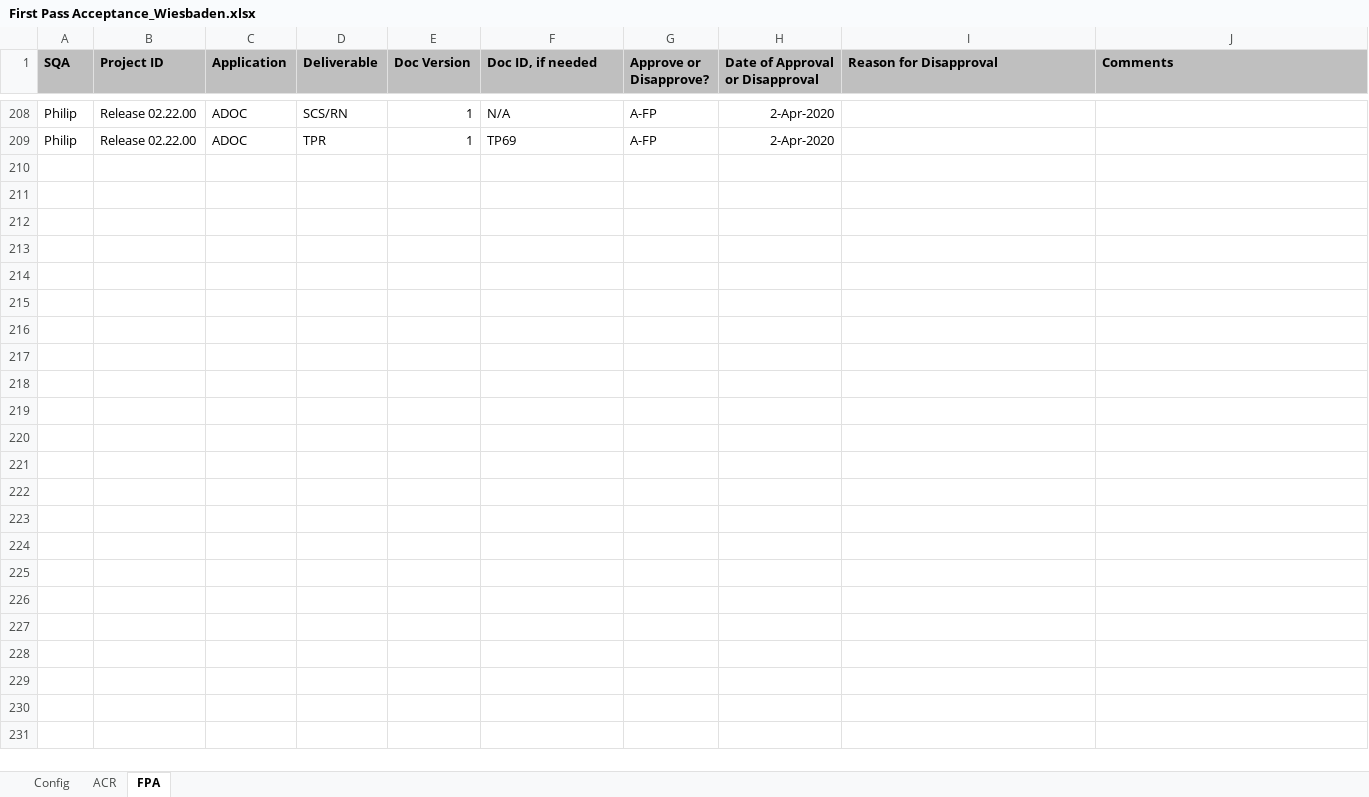
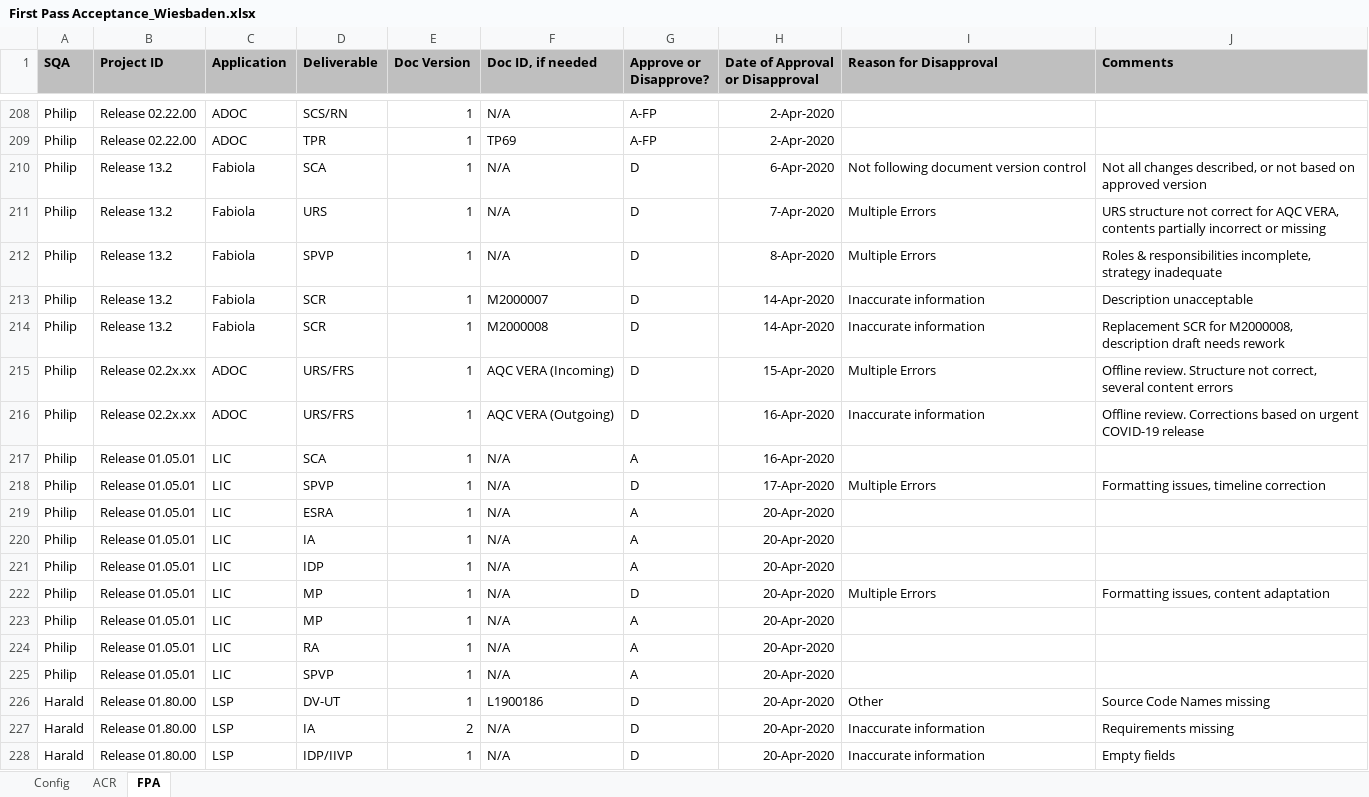
Before and after one commit to ab9sq/firstPassAcceptance, an Excel workbook: data/First Pass Acceptance_Wiesbaden.xlsx, sheet FPA, drawn as a sheet; only a part is shown, gaps mark what is left out; values as stored, in another font and other column widths than the file's, no borders; the diff covers the shown part only; the diff names each change by its address in the sheet, - before the commit and + after, or states it on an @@ line.

```diff
--- a/data/First Pass Acceptance_Wiesbaden.xlsx (sheet FPA)
+++ b/data/First Pass Acceptance_Wiesbaden.xlsx (sheet FPA)
+row 210: Philip | Release 13.2 | Fabiola | SCA | 1 | N/A | D | 6-Apr-2020 | Not following document version control | Not all changes described, or not based on approved version
+row 211: Philip | Release 13.2 | Fabiola | URS | 1 | N/A | D | 7-Apr-2020 | Multiple Errors | URS structure not correct for AQC VERA, contents partially incorrect or missing
+row 212: Philip | Release 13.2 | Fabiola | SPVP | 1 | N/A | D | 8-Apr-2020 | Multiple Errors | Roles & responsibilities incomplete, strategy inadequate
+row 213: Philip | Release 13.2 | Fabiola | SCR | 1 | M2000007 | D | 14-Apr-2020 | Inaccurate information | Description unacceptable
+row 214: Philip | Release 13.2 | Fabiola | SCR | 1 | M2000008 | D | 14-Apr-2020 | Inaccurate information | Replacement SCR for M2000008, description draft needs rework
+row 215: Philip | Release 02.2x.xx | ADOC | URS/FRS | 1 | AQC VERA (Incoming) | D | 15-Apr-2020 | Multiple Errors | Offline review. Structure not correct, several content errors
+row 216: Philip | Release 02.2x.xx | ADOC | URS/FRS | 1 | AQC VERA (Outgoing) | D | 16-Apr-2020 | Inaccurate information | Offline review. Corrections based on urgent COVID-19 release
+row 217: Philip | Release 01.05.01 | LIC | SCA | 1 | N/A | A | 16-Apr-2020
+row 218: Philip | Release 01.05.01 | LIC | SPVP | 1 | N/A | D | 17-Apr-2020 | Multiple Errors | Formatting issues, timeline correction
+row 219: Philip | Release 01.05.01 | LIC | ESRA | 1 | N/A | A | 20-Apr-2020
+row 220: Philip | Release 01.05.01 | LIC | IA | 1 | N/A | A | 20-Apr-2020
+row 221: Philip | Release 01.05.01 | LIC | IDP | 1 | N/A | A | 20-Apr-2020
+row 222: Philip | Release 01.05.01 | LIC | MP | 1 | N/A | D | 20-Apr-2020 | Multiple Errors | Formatting issues, content adaptation
+row 223: Philip | Release 01.05.01 | LIC | MP | 1 | N/A | A | 20-Apr-2020
+row 224: Philip | Release 01.05.01 | LIC | RA | 1 | N/A | A | 20-Apr-2020
+row 225: Philip | Release 01.05.01 | LIC | SPVP | 1 | N/A | A | 20-Apr-2020
+row 226: Harald | Release 01.80.00 | LSP | DV-UT | 1 | L1900186 | D | 20-Apr-2020 | Other | Source Code Names missing
+row 227: Harald | Release 01.80.00 | LSP | IA | 2 | N/A | D | 20-Apr-2020 | Inaccurate information | Requirements missing
+row 228: Harald | Release 01.80.00 | LSP | IDP/IIVP | 1 | N/A | D | 20-Apr-2020 | Inaccurate information | Empty fields
```
Also changed, not shown: 41 added rows and 6 edited cells elsewhere in this sheet, data/First Pass Acceptance.xlsx, data/First Pass Acceptance_Dallas.xlsx, 3 other files.
